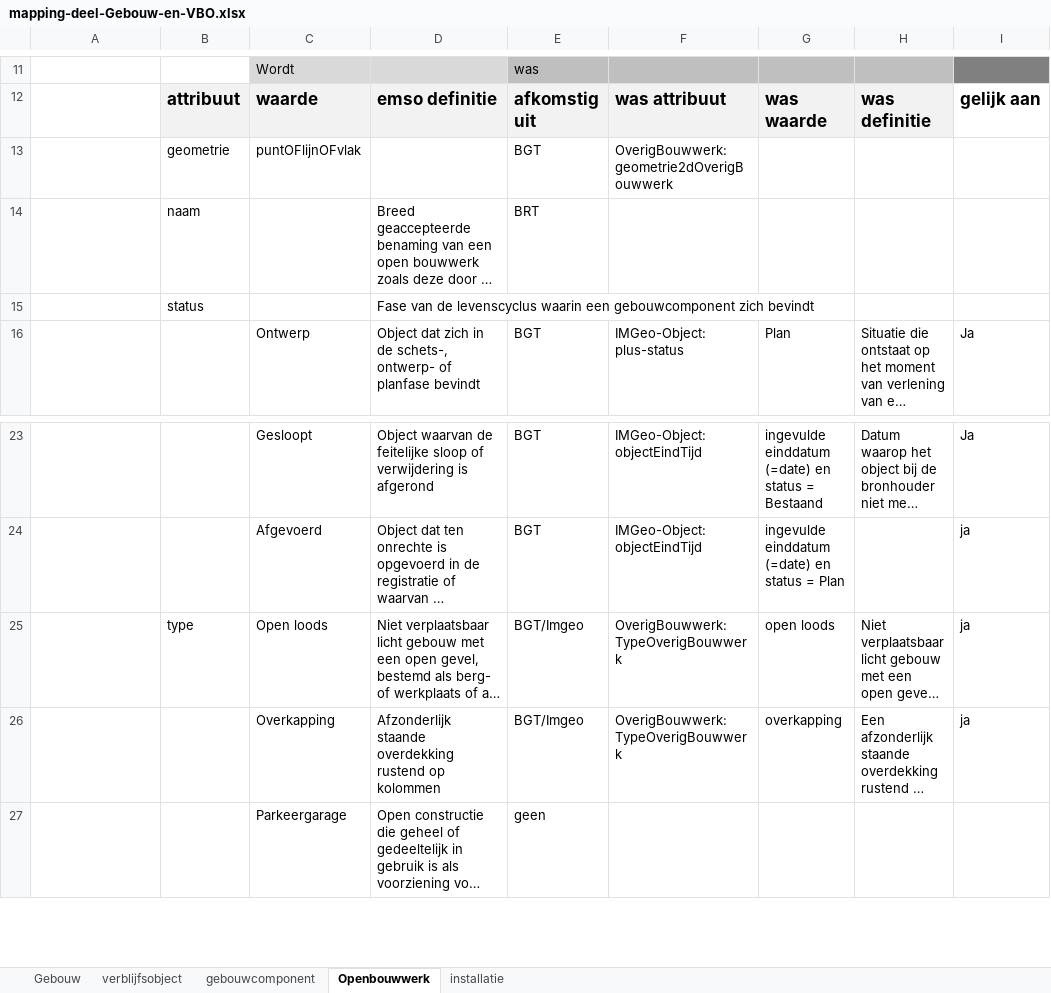
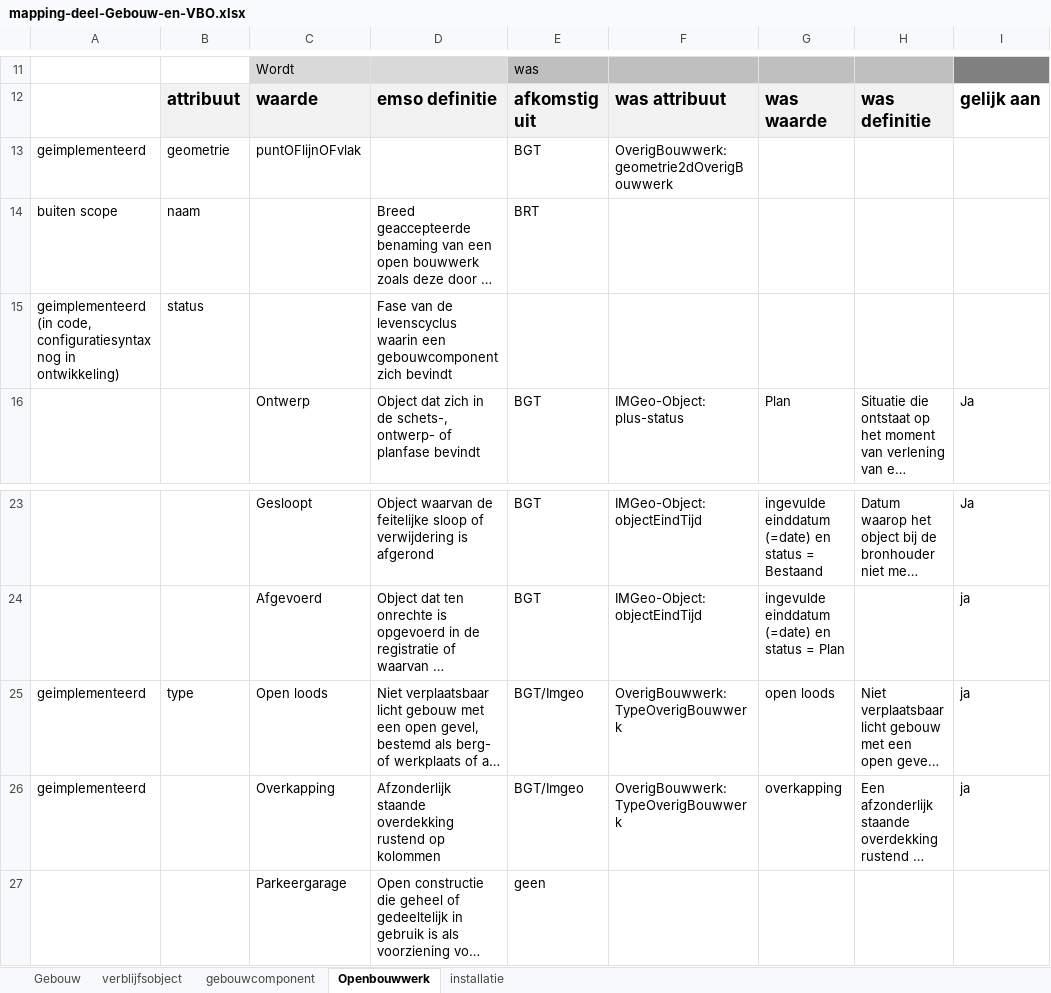
Before and after one commit to Geonovum/disgeo-demo-3a, an Excel workbook: transponering/mapping-deel-Gebouw-en-VBO.xlsx, sheet Openbouwwerk, drawn as a sheet; only a part is shown, gaps mark what is left out; long unchanged cells end in …; values as stored, in another font and other column widths than the file's, no borders; the diff names each change by its address in the sheet, - before the commit and + after, or states it on an @@ line.

```diff
--- a/transponering/mapping-deel-Gebouw-en-VBO.xlsx (sheet Openbouwwerk)
+++ b/transponering/mapping-deel-Gebouw-en-VBO.xlsx (sheet Openbouwwerk)
-A13: (empty)
+A13: geimplementeerd
-A14: (empty)
+A14: buiten scope
-A15: (empty)
+A15: geimplementeerd (in code, configuratiesyntax nog in ontwikkeling)
-A25:A26: (empty)
+A25:A26: geimplementeerd
```
Also changed, not shown: sheet Gebouw.
